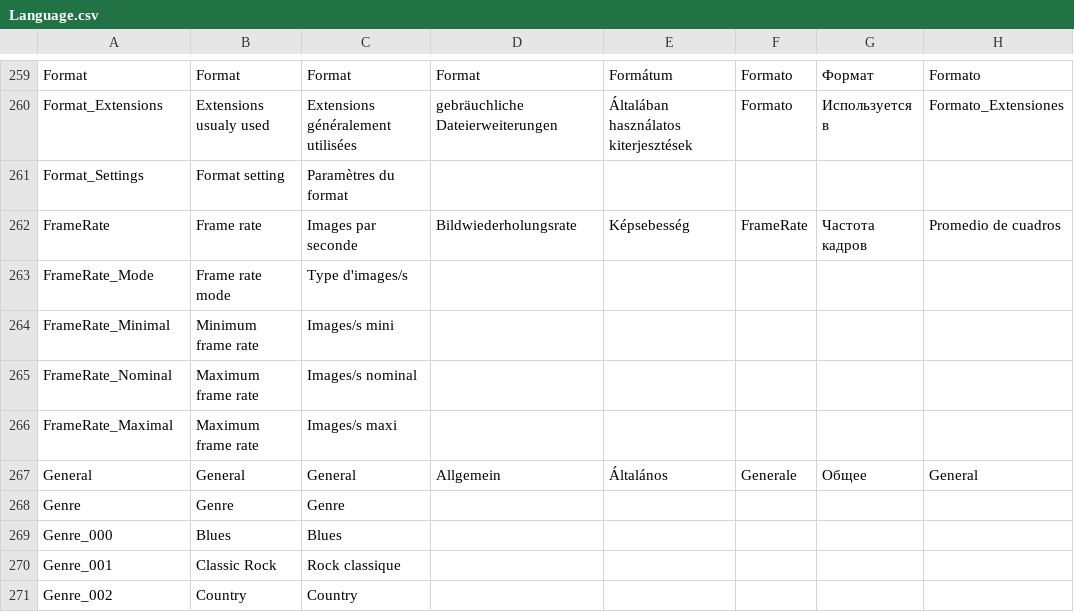
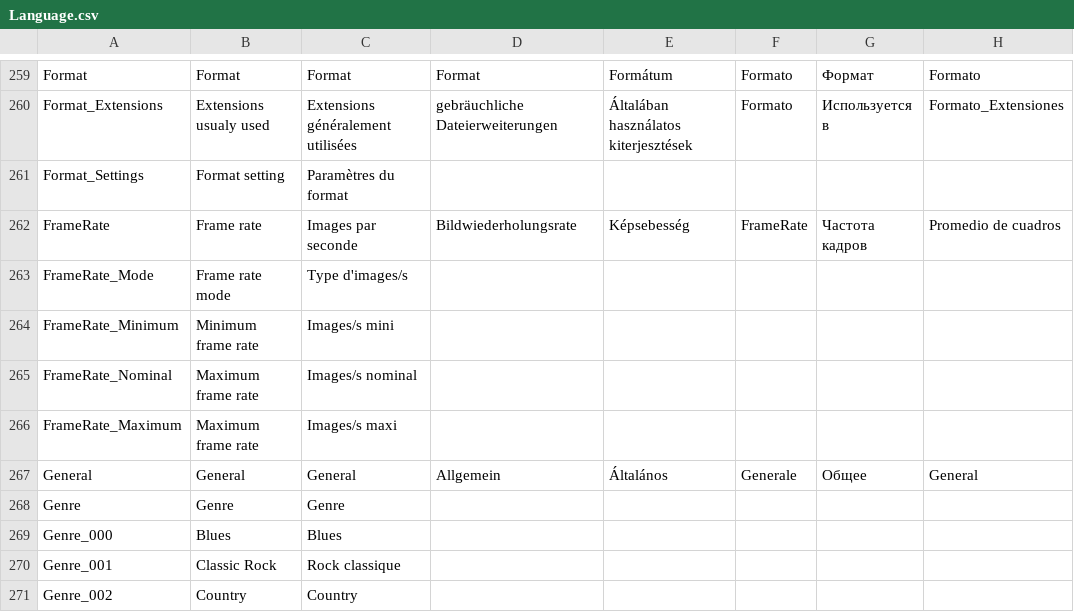
Before and after one commit to mediatest/mediatest, a CSV file: Source/Ressource/Language.csv, drawn as a sheet; only a part is shown, gaps mark what is left out; the diff names each change by its address in the sheet, - before the commit and + after, or states it on an @@ line.

Commit message:
FrameRate names are changed
git-svn-id: svn://svn.code.sf.net/p/mediainfo/code/MediaInfo/trunk@343 45c5ae6f-87cc-4fd0-92ee-e4f023fd80da

```diff
--- a/Source/Ressource/Language.csv
+++ b/Source/Ressource/Language.csv
-A264: FrameRate_Minimal
+A264: FrameRate_Minimum
-A266: FrameRate_Maximal
+A266: FrameRate_Maximum
```
Also changed, not shown: Source/Ressource/Plugin/Language/ca.csv, Source/Ressource/Plugin/Language/cs.csv, 20 other files.
